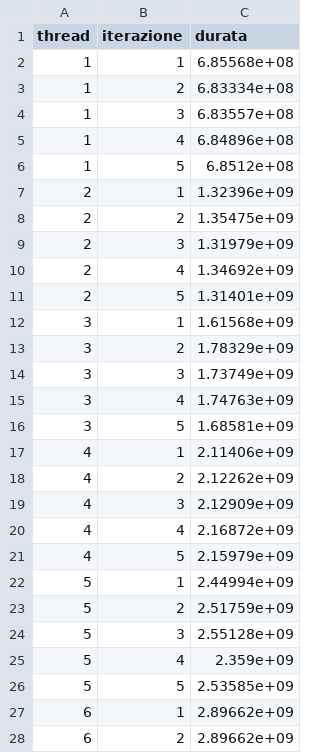
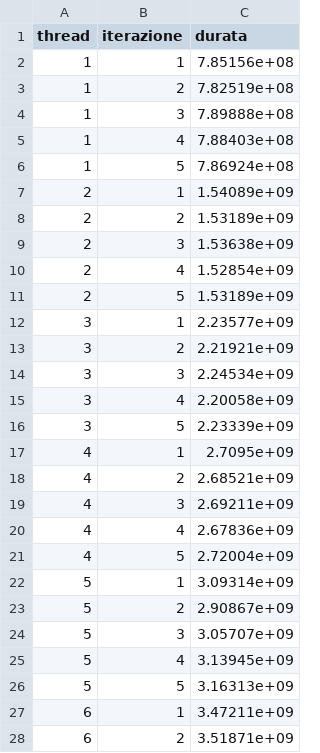
Before and after one commit to ItsMegan605/MES, a CSV file: StringComparison/Code/CPU/OptimizedCodeTrialUneven.csv, drawn as a sheet; only a part is shown; the diff covers the shown part only.

```diff
--- a/StringComparison/Code/CPU/OptimizedCodeTrialUneven.csv
+++ b/StringComparison/Code/CPU/OptimizedCodeTrialUneven.csv
@@ -1,28 +1,28 @@
 thread;iterazione;durata
-1;1;6.85568e+08
-1;2;6.83334e+08
-1;3;6.83557e+08
-1;4;6.84896e+08
-1;5;6.8512e+08
-2;1;1.32396e+09
-2;2;1.35475e+09
-2;3;1.31979e+09
-2;4;1.34692e+09
-2;5;1.31401e+09
-3;1;1.61568e+09
-3;2;1.78329e+09
-3;3;1.73749e+09
-3;4;1.74763e+09
-3;5;1.68581e+09
-4;1;2.11406e+09
-4;2;2.12262e+09
-4;3;2.12909e+09
-4;4;2.16872e+09
-4;5;2.15979e+09
-5;1;2.44994e+09
-5;2;2.51759e+09
-5;3;2.55128e+09
-5;4;2.359e+09
-5;5;2.53585e+09
-6;1;2.89662e+09
-6;2;2.89662e+09
+1;1;7.85156e+08
+1;2;7.82519e+08
+1;3;7.89888e+08
+1;4;7.88403e+08
+1;5;7.86924e+08
+2;1;1.54089e+09
+2;2;1.53189e+09
+2;3;1.53638e+09
+2;4;1.52854e+09
+2;5;1.53189e+09
+3;1;2.23577e+09
+3;2;2.21921e+09
+3;3;2.24534e+09
+3;4;2.20058e+09
+3;5;2.23339e+09
+4;1;2.7095e+09
+4;2;2.68521e+09
+4;3;2.69211e+09
+4;4;2.67836e+09
+4;5;2.72004e+09
+5;1;3.09314e+09
+5;2;2.90867e+09
+5;3;3.05707e+09
+5;4;3.13945e+09
+5;5;3.16313e+09
+6;1;3.47211e+09
+6;2;3.51871e+09
```
Also changed, not shown: 20 added rows and 33 edited cells elsewhere in this file, StringComparison/Code/CPU/MainCodeTrial.csv, StringComparison/Code/CPU/MainCodeTrialUneven.csv, 12 other files.
